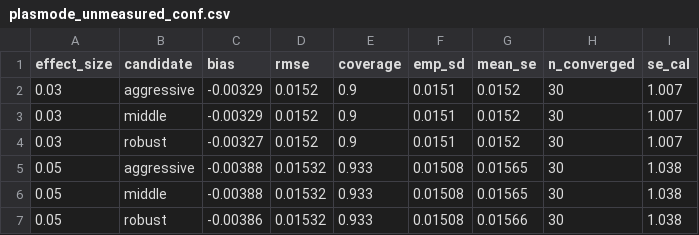
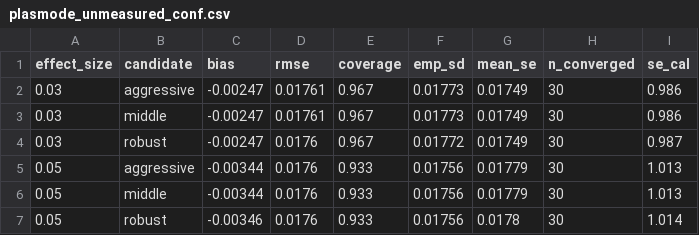
Before and after one commit to amertens/clean-room-sim, a CSV file: results_new/plasmode_unmeasured_conf.csv, drawn as a sheet.

```diff
--- a/results_new/plasmode_unmeasured_conf.csv
+++ b/results_new/plasmode_unmeasured_conf.csv
@@ -1,7 +1,7 @@
 "effect_size","candidate","bias","rmse","coverage","emp_sd","mean_se","n_converged","se_cal"
-0.03,"aggressive",-0.00329,0.0152,0.9,0.0151,0.0152,30,1.007
-0.03,"middle",-0.00329,0.0152,0.9,0.0151,0.0152,30,1.007
-0.03,"robust",-0.00327,0.0152,0.9,0.0151,0.0152,30,1.007
-0.05,"aggressive",-0.00388,0.01532,0.933,0.01508,0.01565,30,1.038
-0.05,"middle",-0.00388,0.01532,0.933,0.01508,0.01565,30,1.038
-0.05,"robust",-0.00386,0.01532,0.933,0.01508,0.01566,30,1.038
+0.03,"aggressive",-0.00247,0.01761,0.967,0.01773,0.01749,30,0.986
+0.03,"middle",-0.00247,0.01761,0.967,0.01773,0.01749,30,0.986
+0.03,"robust",-0.00247,0.0176,0.967,0.01772,0.01749,30,0.987
+0.05,"aggressive",-0.00344,0.0176,0.933,0.01756,0.01779,30,1.013
+0.05,"middle",-0.00344,0.0176,0.933,0.01756,0.01779,30,1.013
+0.05,"robust",-0.00346,0.0176,0.933,0.01756,0.0178,30,1.014
```
Also changed, not shown: results_new/audit_unmeasured_conf.csv, results_new/decision_log_unmeasured_conf.csv, 18 other files.
